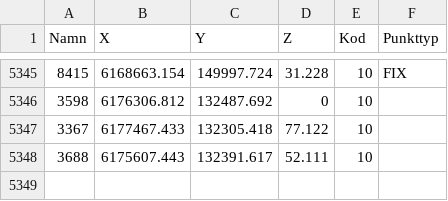
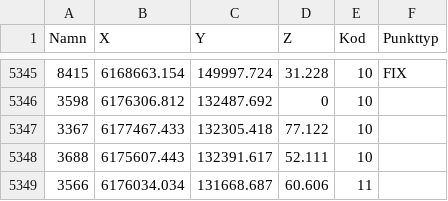
Before and after one commit to lundopendata/stompunkter, a CSV file: stompunkter.csv, drawn as a sheet; only a part is shown, gaps mark what is left out; the diff names each change by its address in the sheet, - before the commit and + after, or states it on an @@ line.

Commit message:
Created 2020-09-26 11:05:30

```diff
--- a/stompunkter.csv
+++ b/stompunkter.csv
+row 5349: 3566 | 6176034.034 | 131668.687 | 60.606 | 11
```
